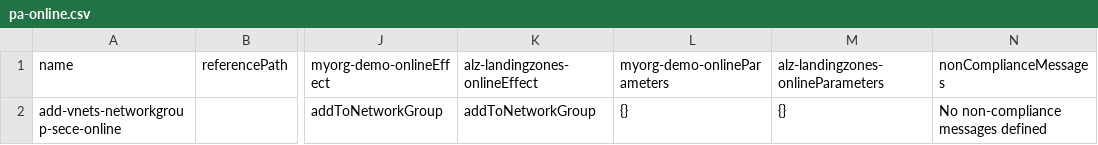
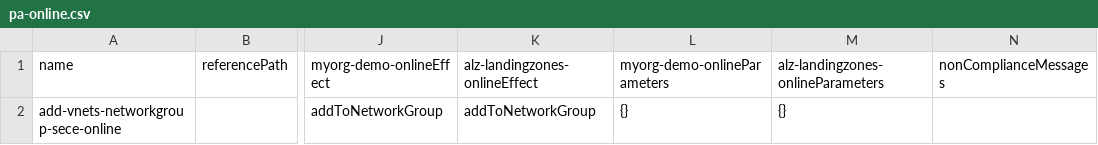
Before and after one commit to pthoor/epac, a CSV file: policyAssignments/pa-online.csv, drawn as a sheet; only a part is shown, gaps mark what is left out; the diff names each change by its address in the sheet, - before the commit and + after, or states it on an @@ line.

Commit message:
remove nonComplianceMessage due to no support for AVNM

```diff
--- a/policyAssignments/pa-online.csv
+++ b/policyAssignments/pa-online.csv
-N2 (nonComplianceMessages): No non-compliance messages defined
+N2 (nonComplianceMessages): (empty)
```
